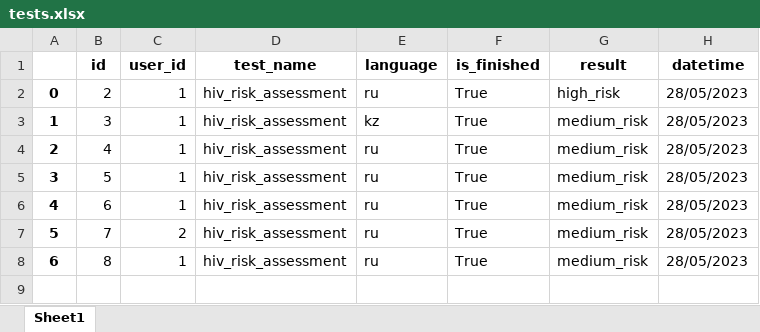
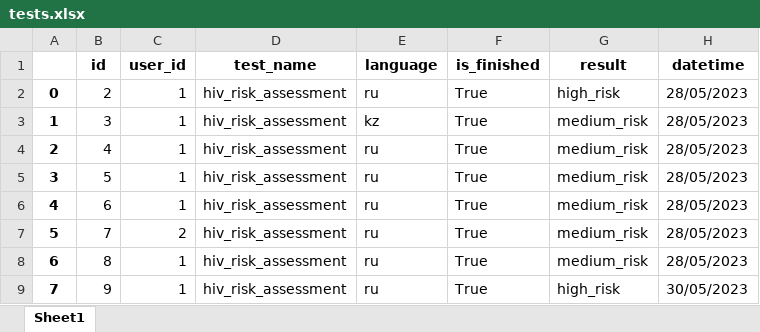
Before and after one commit to Meorwik/DKPSupportBot, an Excel workbook: data/database_backup/tests.xlsx, sheet Sheet1, drawn as a sheet; values as stored, in another font and other column widths than the file's, no borders; the diff names each change by its address in the sheet, - before the commit and + after, or states it on an @@ line.

```diff
--- a/data/database_backup/tests.xlsx (sheet Sheet1)
+++ b/data/database_backup/tests.xlsx (sheet Sheet1)
+row 9: 7 | 9 | 1 | hiv_risk_assessment | ru | True | high_risk | 30/05/2023
```
Also changed, not shown: data/database_backup/logs.xlsx, 6 other files.
